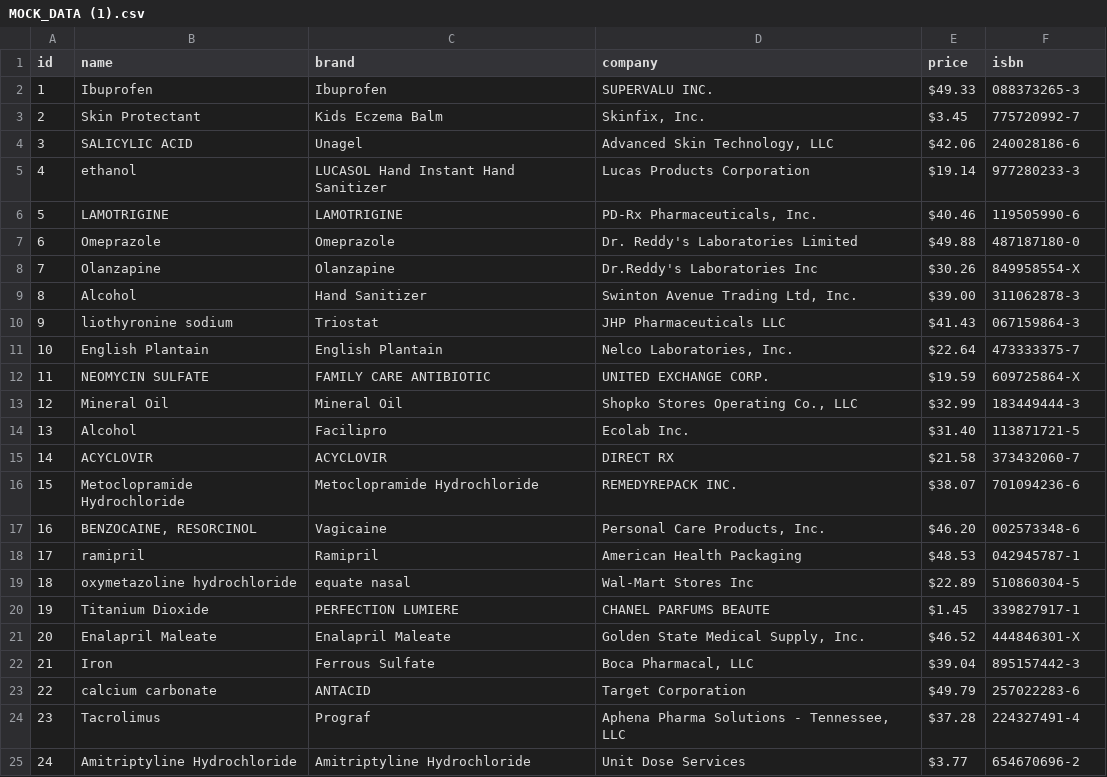
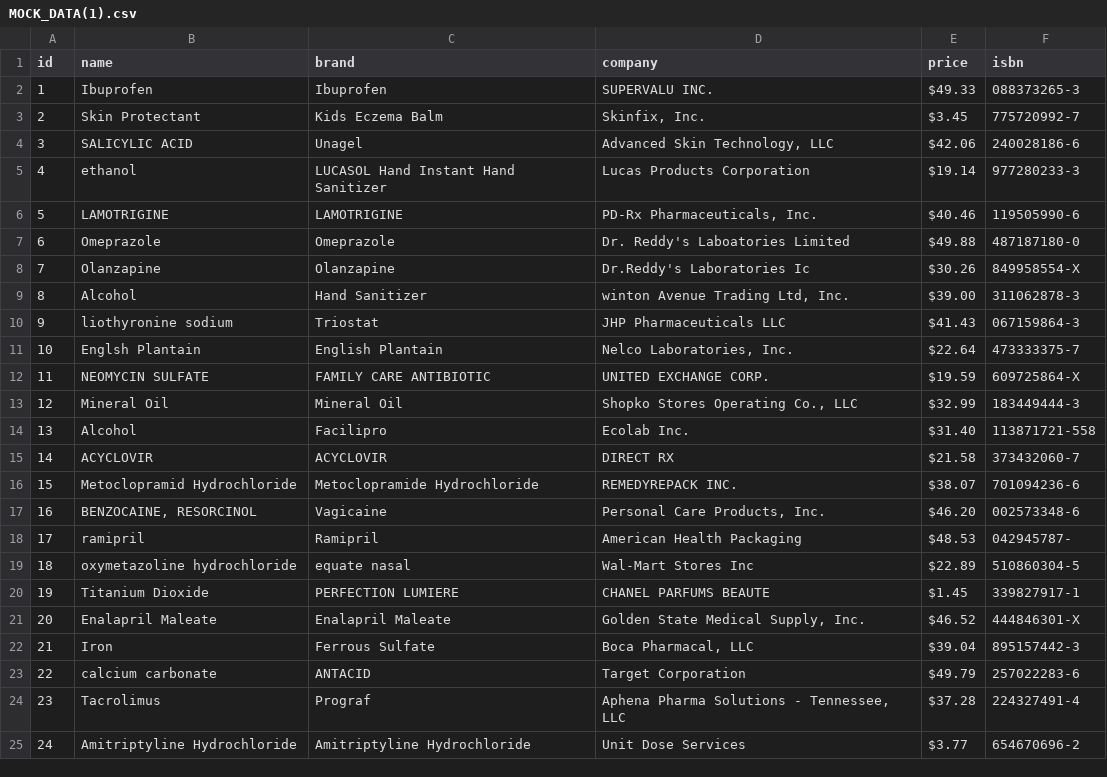
Before and after one commit to bref987/JS_module, a CSV file: fileWatcher/data/MOCK_DATA(1).csv (was fileWatcher/data/MOCK_DATA (1).csv), drawn as a sheet; only a part is shown.

```diff
--- a/fileWatcher/data/MOCK_DATA (1).csv
+++ b/fileWatcher/data/MOCK_DATA(1).csv
@@ -6,14 +6,14 @@ id,name,brand,company,price,isbn
 5,LAMOTRIGINE,LAMOTRIGINE,"PD-Rx Pharmaceuticals, Inc.",$40.46,119505990-6
-6,Omeprazole,Omeprazole,Dr. Reddy's Laboratories Limited,$49.88,487187180-0
-7,Olanzapine,Olanzapine,Dr.Reddy's Laboratories Inc,$30.26,849958554-X
-8,Alcohol,Hand Sanitizer,"Swinton Avenue Trading Ltd, Inc.",$39.00,311062878-3
+6,Omeprazole,Omeprazole,Dr. Reddy's Laboatories Limited,$49.88,487187180-0
+7,Olanzapine,Olanzapine,Dr.Reddy's Laboratories Ic,$30.26,849958554-X
+8,Alcohol,Hand Sanitizer,"winton Avenue Trading Ltd, Inc.",$39.00,311062878-3
 9,liothyronine sodium,Triostat,JHP Pharmaceuticals LLC,$41.43,067159864-3
-10,English Plantain,English Plantain,"Nelco Laboratories, Inc.",$22.64,473333375-7
+10,Englsh Plantain,English Plantain,"Nelco Laboratories, Inc.",$22.64,473333375-7
 11,NEOMYCIN SULFATE,FAMILY CARE ANTIBIOTIC,UNITED EXCHANGE CORP.,$19.59,609725864-X
 12,Mineral Oil,Mineral Oil,"Shopko Stores Operating Co., LLC",$32.99,183449444-3
-13,Alcohol,Facilipro,Ecolab Inc.,$31.40,113871721-5
+13,Alcohol,Facilipro,Ecolab Inc.,$31.40,113871721-558
 14,ACYCLOVIR,ACYCLOVIR,DIRECT RX,$21.58,373432060-7
-15,Metoclopramide Hydrochloride,Metoclopramide Hydrochloride,REMEDYREPACK INC.,$38.07,701094236-6
+15,Metoclopramid Hydrochloride,Metoclopramide Hydrochloride,REMEDYREPACK INC.,$38.07,701094236-6
 16,"BENZOCAINE, RESORCINOL",Vagicaine,"Personal Care Products, Inc.",$46.20,002573348-6
-17,ramipril,Ramipril,American Health Packaging,$48.53,042945787-1
+17,ramipril,Ramipril,American Health Packaging,$48.53,042945787-
 18,oxymetazoline hydrochloride,equate nasal,Wal-Mart Stores Inc,$22.89,510860304-5
```
Also changed, not shown: fileWatcher/data/dataOne.csv, 18 other files.
